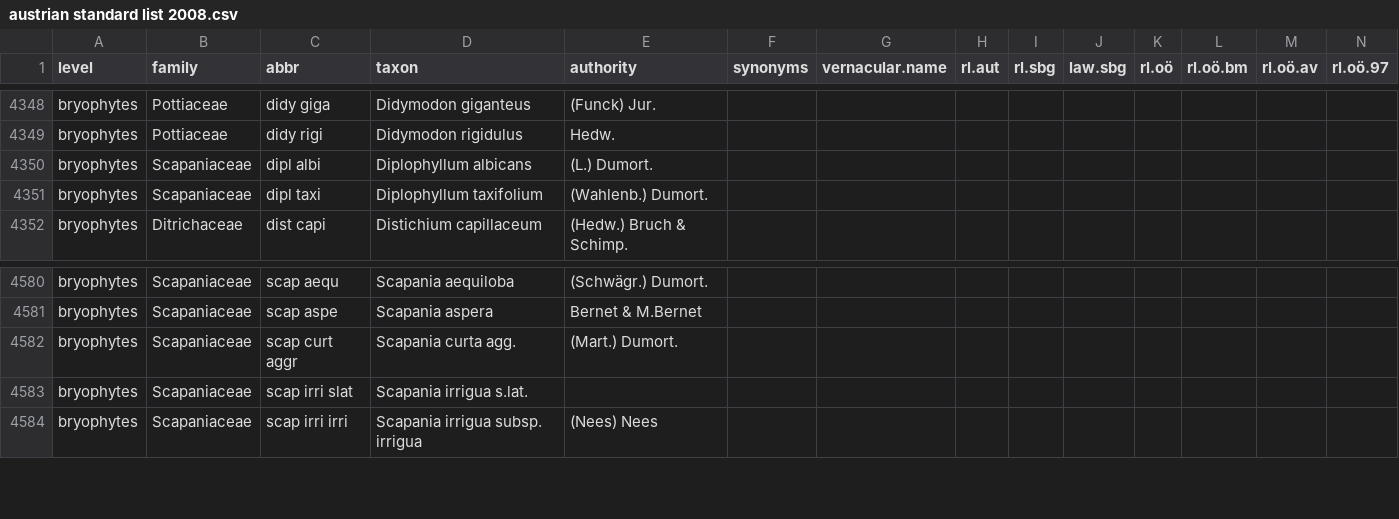
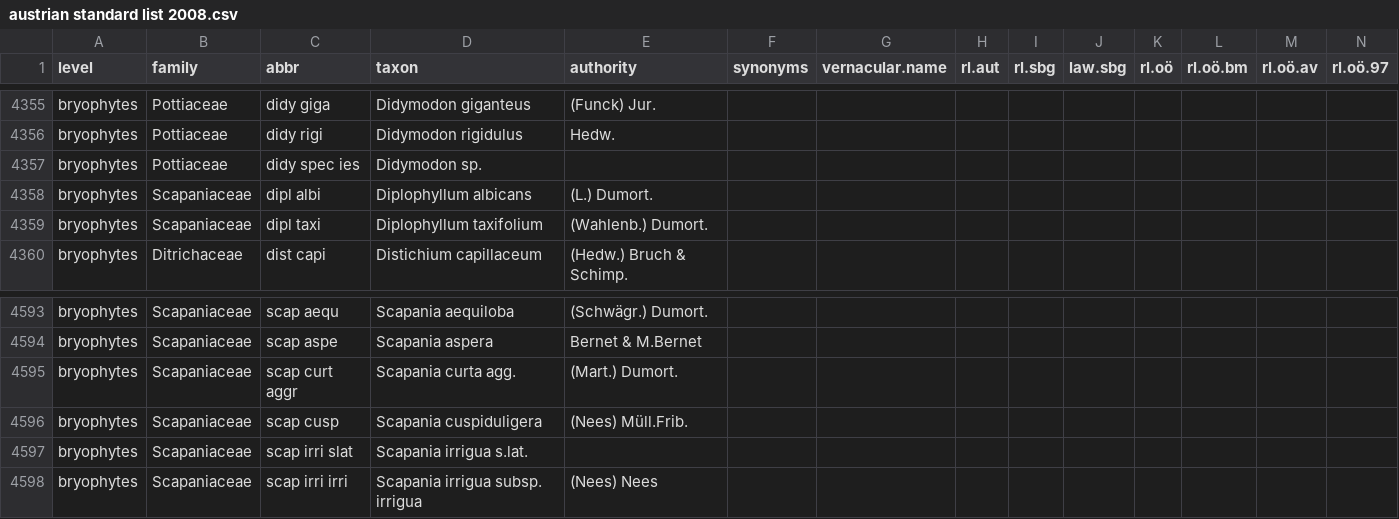
Before and after one commit to kardinal-eros/vegsoup-standards, a CSV file: austrian standard list 2008/austrian standard list 2008.csv, drawn as a sheet; only a part is shown, gaps mark what is left out; rows hold the shown columns only; the diff covers the shown part only; the diff names each change by its address in the sheet, - before the commit and + after, or states it on an @@ line.

Commit message:
added some bryophyte taxa

```diff
--- a/austrian standard list 2008/austrian standard list 2008.csv
+++ b/austrian standard list 2008/austrian standard list 2008.csv
+row 4357: bryophytes | Pottiaceae | didy spec ies | Didymodon sp.
+row 4596: bryophytes | Scapaniaceae | scap cusp | Scapania cuspiduligera | (Nees) Müll.Frib.
```
Also changed, not shown: 12 added rows and 3 edited cells elsewhere in this file.
